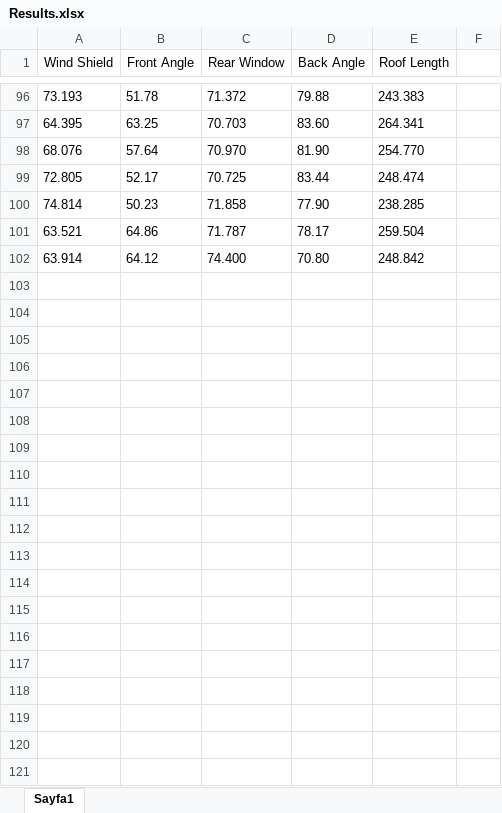
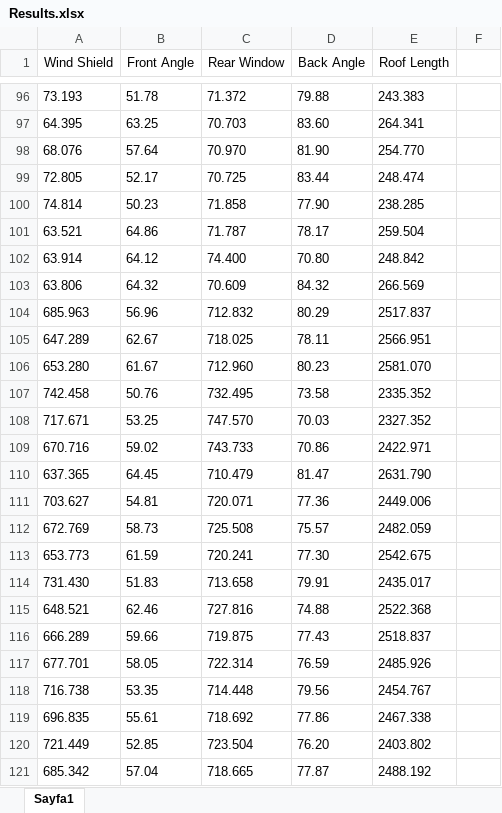
Before and after one commit to Geminiay/Car_Side_Profile, an Excel workbook: Results.xlsx, sheet Sayfa1, drawn as a sheet; only a part is shown, gaps mark what is left out; values as stored, in another font and other column widths than the file's, no borders; the diff names each change by its address in the sheet, - before the commit and + after, or states it on an @@ line.

```diff
--- a/Results.xlsx (sheet Sayfa1)
+++ b/Results.xlsx (sheet Sayfa1)
+row 103: 63.806 | 64.32 | 70.609 | 84.32 | 266.569
+row 104: 685.963 | 56.96 | 712.832 | 80.29 | 2517.837
+row 105: 647.289 | 62.67 | 718.025 | 78.11 | 2566.951
+row 106: 653.280 | 61.67 | 712.960 | 80.23 | 2581.070
+row 107: 742.458 | 50.76 | 732.495 | 73.58 | 2335.352
+row 108: 717.671 | 53.25 | 747.570 | 70.03 | 2327.352
+row 109: 670.716 | 59.02 | 743.733 | 70.86 | 2422.971
+row 110: 637.365 | 64.45 | 710.479 | 81.47 | 2631.790
+row 111: 703.627 | 54.81 | 720.071 | 77.36 | 2449.006
+row 112: 672.769 | 58.73 | 725.508 | 75.57 | 2482.059
+row 113: 653.773 | 61.59 | 720.241 | 77.30 | 2542.675
+row 114: 731.430 | 51.83 | 713.658 | 79.91 | 2435.017
+row 115: 648.521 | 62.46 | 727.816 | 74.88 | 2522.368
+row 116: 666.289 | 59.66 | 719.875 | 77.43 | 2518.837
+row 117: 677.701 | 58.05 | 722.314 | 76.59 | 2485.926
+row 118: 716.738 | 53.35 | 714.448 | 79.56 | 2454.767
+row 119: 696.835 | 55.61 | 718.692 | 77.86 | 2467.338
+row 120: 721.449 | 52.85 | 723.504 | 76.20 | 2403.802
+row 121: 685.342 | 57.04 | 718.665 | 77.87 | 2488.192
```
Also changed, not shown: 4 other files.
